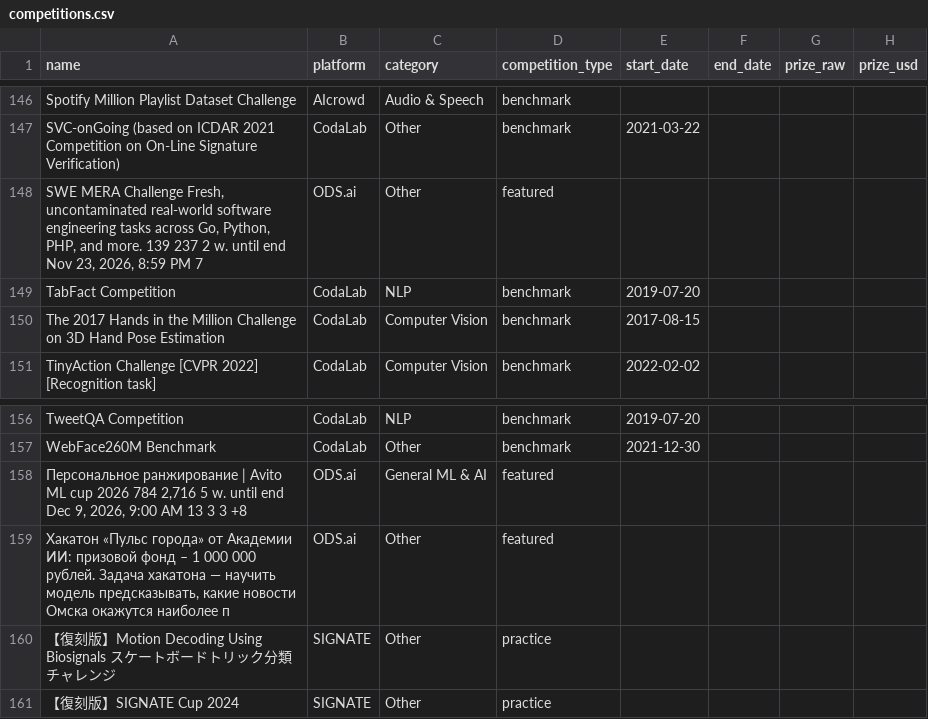
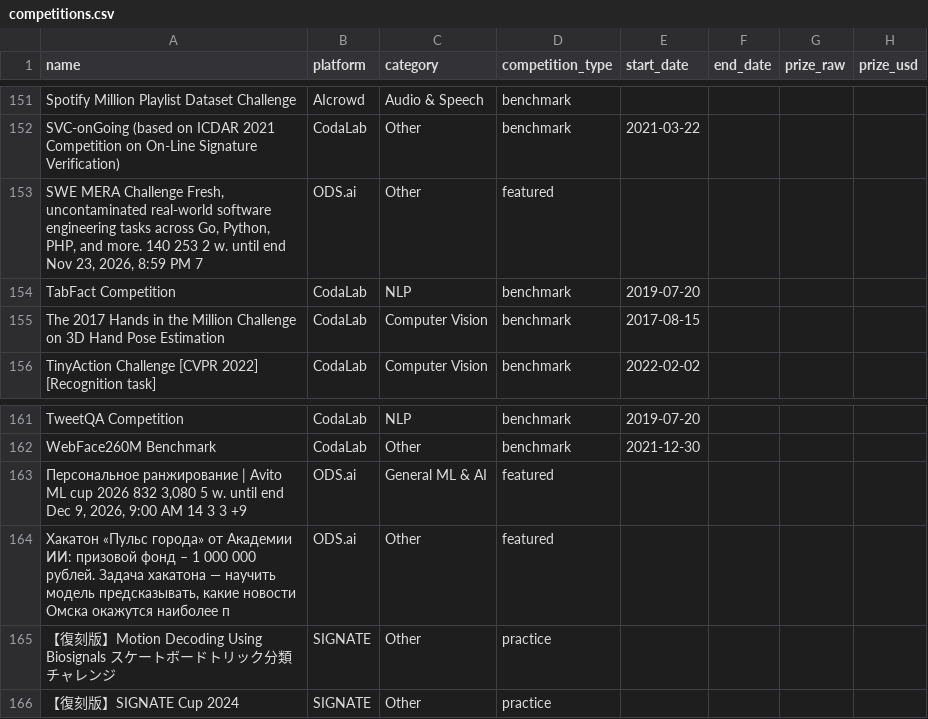
Before and after one commit to OogwaySeinse/ActiveMLCompetitions, a CSV file: data/competitions.csv, drawn as a sheet; only a part is shown, gaps mark what is left out; addresses are those after the commit; the diff covers the shown part only; the diff names each change by its address in the sheet, - before the commit and + after, or states it on an @@ line.

```diff
--- a/data/competitions.csv
+++ b/data/competitions.csv
-A153 (name): …and more. 139 237 2 w.…
+A153 (name): …and more. 140 253 2 w.…
-A163 (name): …cup 2026 784 2,716 5 w. until end Dec 9, 2026, 9:00 AM 13 3 3 +8
+A163 (name): …cup 2026 832 3,080 5 w. until end Dec 9, 2026, 9:00 AM 14 3 3 +9
```
Also changed, not shown: 5 added rows and 69 edited cells elsewhere in this file, 11 other files.
